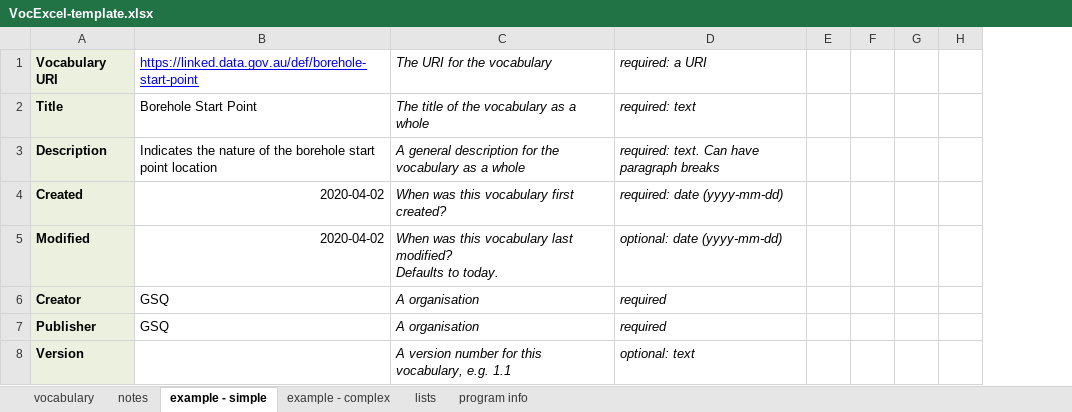
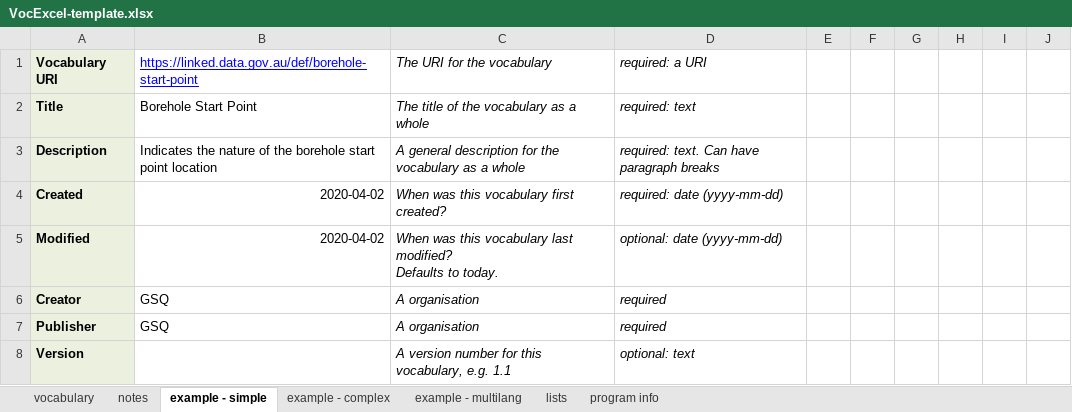
Before and after one commit to RDFLib/VocExcel, an Excel workbook: VocExcel-template.xlsx, sheet example - simple, drawn as a sheet; only a part is shown; values as stored, in another font and other column widths than the file's, no borders; removed rows and columns are numbered as before the commit, all else as after; the diff covers the shown part only; the diff names each change by its address in the sheet, - before the commit and + after, or states it on an @@ line.

```diff
--- a/VocExcel-template.xlsx (sheet example - simple)
+++ b/VocExcel-template.xlsx (sheet example - simple)
+sheet tab: example - multilang
+column E, empty
+column F, empty
-column H, empty
+column J, empty
```
Also changed, not shown: 8 edited cells and cell formats elsewhere in this sheet, sheet example - complex, sheet vocabulary, sheet notes, sheet program info, 9 other files.
